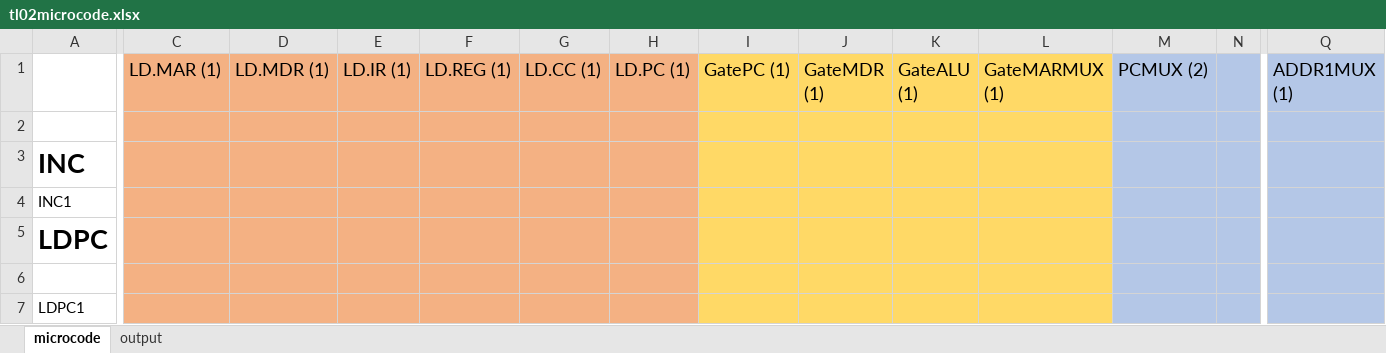
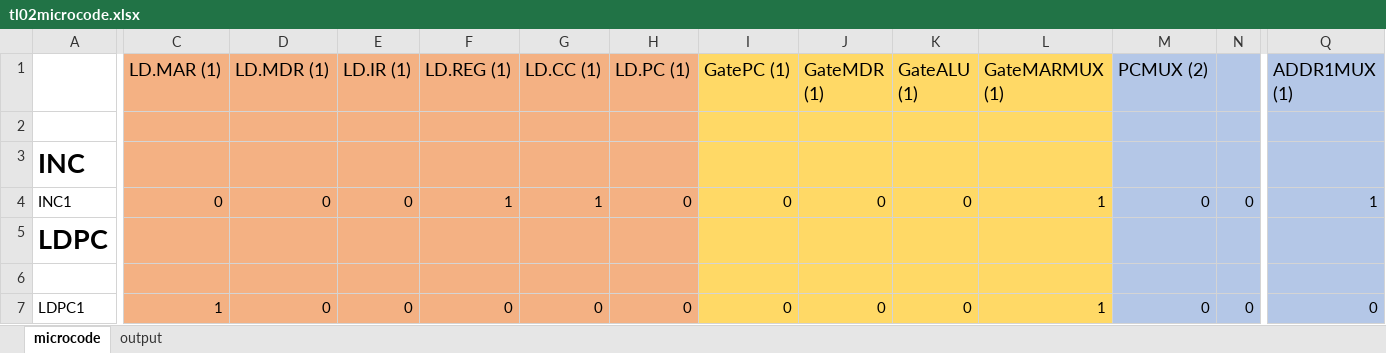
Before and after one commit to Yanderuri/CS_2110, an Excel workbook: tl02/tl02microcode.xlsx, sheet microcode, drawn as a sheet; only a part is shown, gaps mark what is left out; values as stored, in another font and other column widths than the file's, no borders; the diff covers the shown part only; the diff names each change by its address in the sheet, - before the commit and + after, or states it on an @@ line.

Commit message:
time lab 2 W

```diff
--- a/tl02/tl02microcode.xlsx (sheet microcode)
+++ b/tl02/tl02microcode.xlsx (sheet microcode)
-C4 (LD.MAR (1)): (empty)
+C4 (LD.MAR (1)): 0
-D4 (LD.MDR (1)): (empty)
+D4 (LD.MDR (1)): 0
-E4 (LD.IR (1)): (empty)
+E4 (LD.IR (1)): 0
-F4 (LD.REG (1)): (empty)
+F4 (LD.REG (1)): 1
-G4 (LD.CC (1)): (empty)
+G4 (LD.CC (1)): 1
-H4 (LD.PC (1)): (empty)
+H4 (LD.PC (1)): 0
-I4 (GatePC (1)): (empty)
+I4 (GatePC (1)): 0
-J4 (GateMDR (1)): (empty)
+J4 (GateMDR (1)): 0
-K4 (GateALU (1)): (empty)
+K4 (GateALU (1)): 0
-L4 (GateMARMUX (1)): (empty)
+L4 (GateMARMUX (1)): 1
-M4 (PCMUX (2)): (empty)
+M4 (PCMUX (2)): 0
-N4: (empty)
+N4: 0
-Q4 (ADDR1MUX (1)): (empty)
+Q4 (ADDR1MUX (1)): 1
-C7 (LD.MAR (1)): (empty)
+C7 (LD.MAR (1)): 1
-D7 (LD.MDR (1)): (empty)
+D7 (LD.MDR (1)): 0
-E7 (LD.IR (1)): (empty)
+E7 (LD.IR (1)): 0
-F7 (LD.REG (1)): (empty)
+F7 (LD.REG (1)): 0
-G7 (LD.CC (1)): (empty)
+G7 (LD.CC (1)): 0
-H7 (LD.PC (1)): (empty)
+H7 (LD.PC (1)): 0
-I7 (GatePC (1)): (empty)
+I7 (GatePC (1)): 0
-J7 (GateMDR (1)): (empty)
+J7 (GateMDR (1)): 0
-K7 (GateALU (1)): (empty)
+K7 (GateALU (1)): 0
-L7 (GateMARMUX (1)): (empty)
+L7 (GateMARMUX (1)): 1
-M7 (PCMUX (2)): (empty)
+M7 (PCMUX (2)): 0
-N7: (empty)
+N7: 0
-Q7 (ADDR1MUX (1)): (empty)
+Q7 (ADDR1MUX (1)): 0
```
Also changed, not shown: 352 edited cells elsewhere in this sheet, sheet output.
